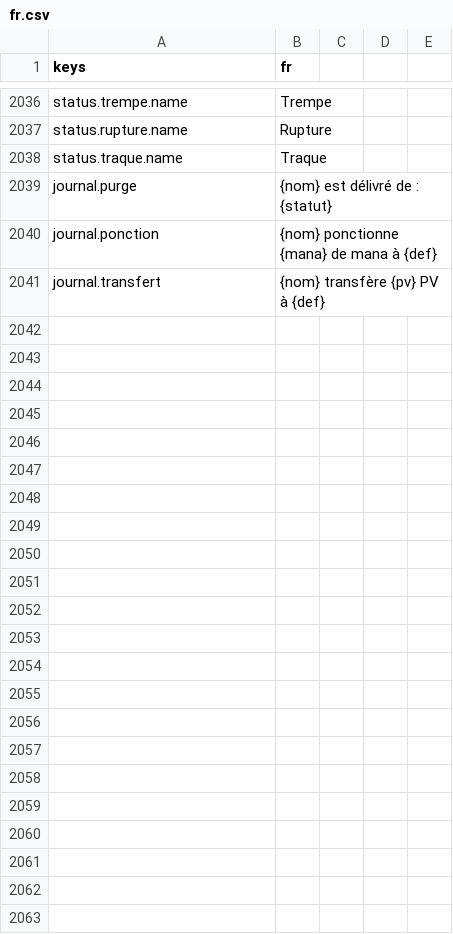
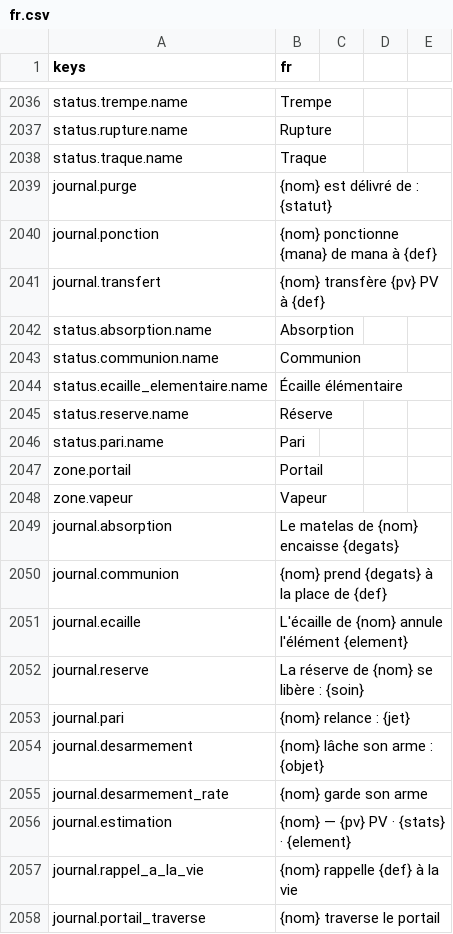
Before and after one commit to devmarcpro/sensen, a CSV file: godot/locale/fr.csv, drawn as a sheet; only a part is shown, gaps mark what is left out.

```diff
--- a/godot/locale/fr.csv
+++ b/godot/locale/fr.csv
@@ -2041 +2041,18 @@ journal.ponction,"{nom} ponctionne {mana} de mana à {def}"
 journal.transfert,"{nom} transfère {pv} PV à {def}"
+status.absorption.name,Absorption
+status.communion.name,Communion
+status.ecaille_elementaire.name,Écaille élémentaire
+status.reserve.name,Réserve
+status.pari.name,Pari
+zone.portail,Portail
+zone.vapeur,Vapeur
+journal.absorption,"Le matelas de {nom} encaisse {degats}"
+journal.communion,"{nom} prend {degats} à la place de {def}"
+journal.ecaille,"L'écaille de {nom} annule l'élément {element}"
+journal.reserve,"La réserve de {nom} se libère : {soin}"
+journal.pari,"{nom} relance : {jet}"
+journal.desarmement,"{nom} lâche son arme : {objet}"
+journal.desarmement_rate,"{nom} garde son arme"
+journal.estimation,"{nom} — {pv} PV · {stats} · {element}"
+journal.rappel_a_la_vie,"{nom} rappelle {def} à la vie"
+journal.portail_traverse,"{nom} traverse le portail"
```
Also changed, not shown: godot/locale/en.csv, 21 other files.
